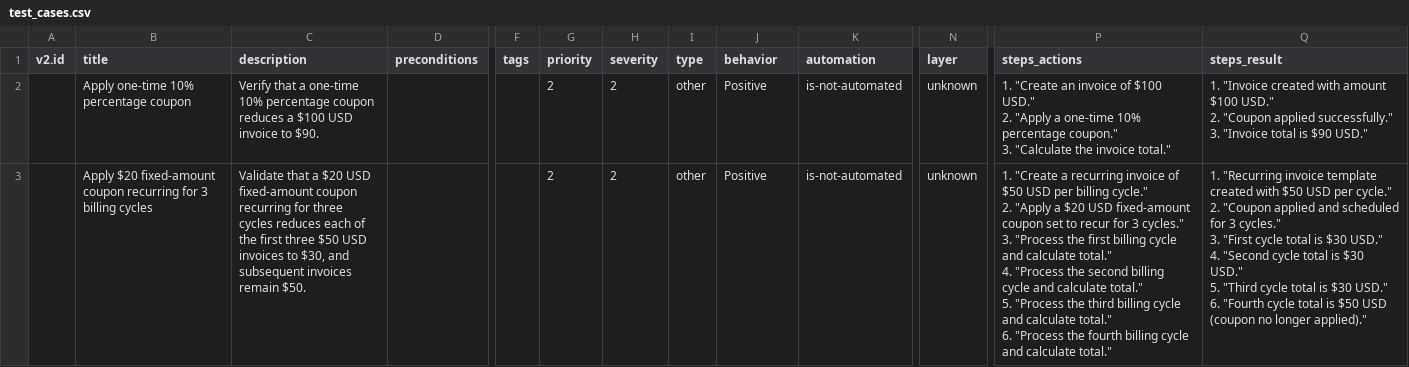
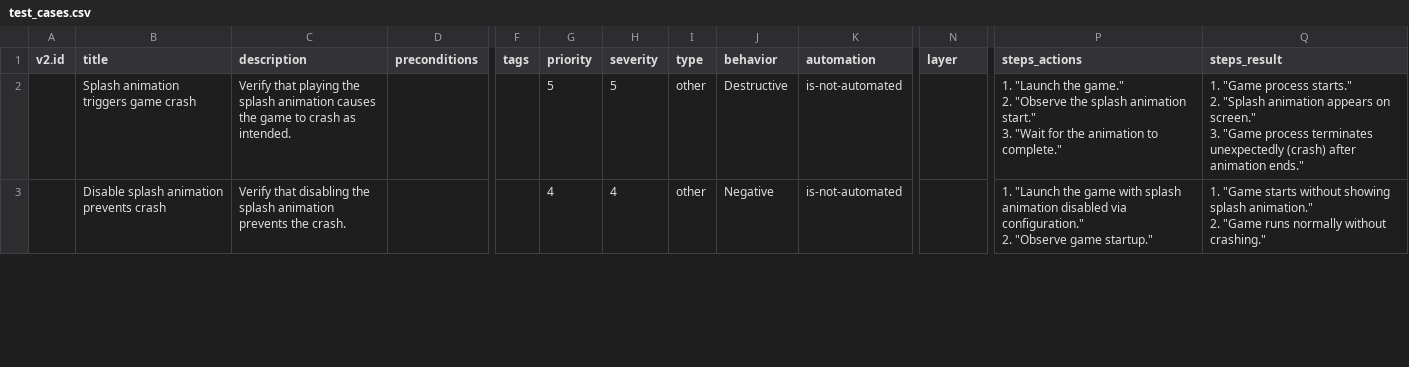
Before and after one commit to dragosPorto/AITestCasesGenerator, a CSV file: test_cases.csv, drawn as a sheet; only a part is shown, gaps mark what is left out; ↵ is a line break in a cell; the diff covers the shown part only; the diff names each change by its address in the sheet, - before the commit and + after, or states it on an @@ line.

```diff
--- a/test_cases.csv
+++ b/test_cases.csv
-B2 (title): Apply one-time 10% percentage coupon
+B2 (title): Splash animation triggers game crash
-C2 (description): Verify that a one-time 10% percentage coupon reduces a $100 USD invoice to $90.
+C2 (description): Verify that playing the splash animation causes the game to crash as intended.
-G2 (priority): 2
+G2 (priority): 5
-H2 (severity): 2
+H2 (severity): 5
-J2 (behavior): Positive
+J2 (behavior): Destructive
-N2:N3 (layer): unknown
+N2:N3 (layer): (empty)
-P2 (steps_actions): 1. "Create an invoice of $100 USD." ↵ 2. "Apply a one-time 10% percentage coupon." ↵ 3. "Calculate the invoice total."
+P2 (steps_actions): 1. "Launch the game." ↵ 2. "Observe the splash animation start." ↵ 3. "Wait for the animation to complete."
-Q2 (steps_result): 1. "Invoice created with amount $100 USD." ↵ 2. "Coupon applied successfully." ↵ 3. "Invoice total is $90 USD."
+Q2 (steps_result): 1. "Game process starts." ↵ 2. "Splash animation appears on screen." ↵ 3. "Game process terminates unexpectedly (crash) after animation ends."
-B3 (title): Apply $20 fixed-amount coupon recurring for 3 billing cycles
+B3 (title): Disable splash animation prevents crash
-C3 (description): Validate that a $20 USD fixed-amount coupon recurring for three cycles reduces each of the first three $50 USD invoices to $30, and subsequent invoices remain $50.
+C3 (description): Verify that disabling the splash animation prevents the crash.
-G3 (priority): 2
+G3 (priority): 4
-H3 (severity): 2
+H3 (severity): 4
-J3 (behavior): Positive
+J3 (behavior): Negative
-P3 (steps_actions): 1. "Create a recurring invoice of $50 USD per billing cycle." ↵ 2. "Apply a $20 USD fixed-amount coupon set to recur for 3 cycles." ↵ 3. "Process the first billing cycle and calculate total." ↵ 4. "Process the second billing cycle and calculate total." ↵ 5. "Process the third billing cycle and calculate total." ↵ 6. "Process the fourth billing cycle and calculate total."
+P3 (steps_actions): 1. "Launch the game with splash animation disabled via configuration." ↵ 2. "Observe game startup."
-Q3 (steps_result): 1. "Recurring invoice template created with $50 USD per cycle." ↵ 2. "Coupon applied and scheduled for 3 cycles." ↵ 3. "First cycle total is $30 USD." ↵ 4. "Second cycle total is $30 USD." ↵ 5. "Third cycle total is $30 USD." ↵ 6. "Fourth cycle total is $50 USD (coupon no longer applied)."
+Q3 (steps_result): 1. "Game starts without showing splash animation." ↵ 2. "Game runs normally without crashing."
```
Also changed, not shown: 3 removed rows and 6 edited cells elsewhere in this file, 1 other file.
